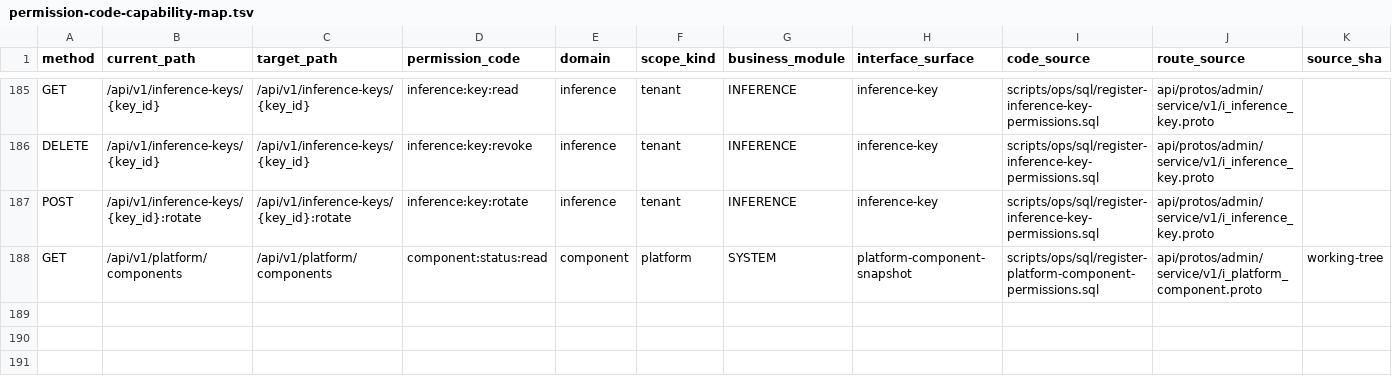
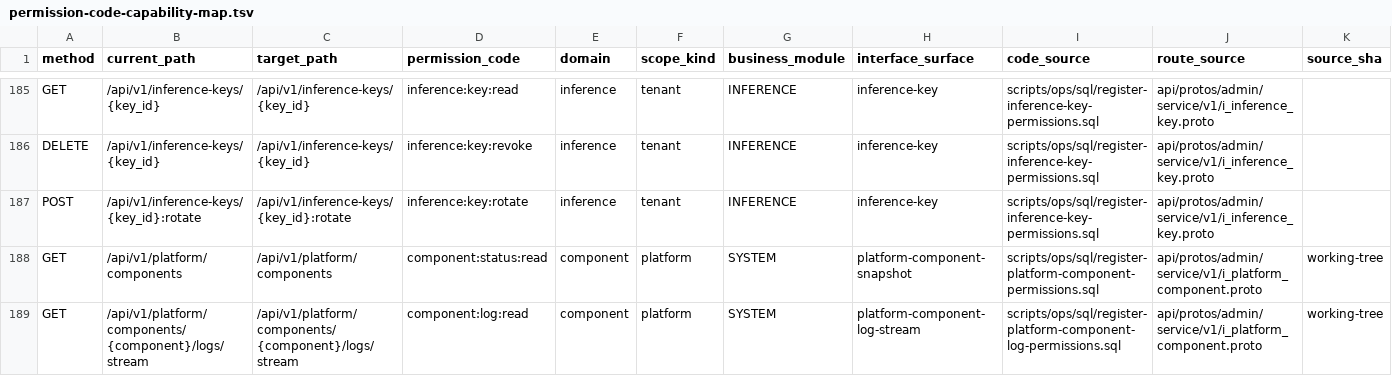
Before and after one commit to java559/ani-governance, a TSV file: docs/contracts/permission-code-capability-map.tsv, drawn as a sheet; only a part is shown, gaps mark what is left out; rows hold the shown columns only; the diff names each change by its address in the sheet, - before the commit and + after, or states it on an @@ line.

Commit message:
feat(platform): 新增平台组件日志流接口 GET /api/v1/platform/components/{component}/logs/stream
按实施方案 v3 落地：OpenSearch 只读检索 + SSE 推送，保留旧版六字段契约（container/level/message/pod/stream/timestamp）与 event: log 帧格式；补充组件日志读配置、时间窗与作用域校验、单实例并发上限与心跳，配套 openapi、权限码与部署清单。

```diff
--- a/docs/contracts/permission-code-capability-map.tsv
+++ b/docs/contracts/permission-code-capability-map.tsv
+row 189: GET | /api/v1/platform/components/{component}/logs/stream | /api/v1/platform/components/{component}/logs/stream | component:log:read | component | platform | SYSTEM | platform-component-log-stream | scripts/ops/sql/register-platform-component-log-permissions.sql | api/protos/admin/service/v1/i_platform_component.proto | working-tree
```
Also changed, not shown: 35 other files.
